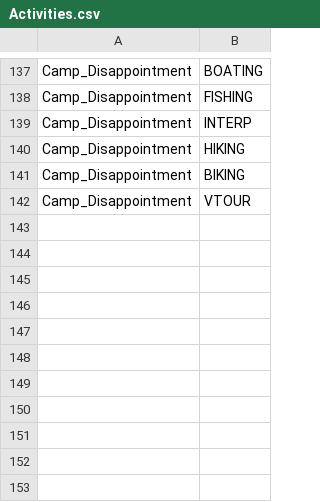
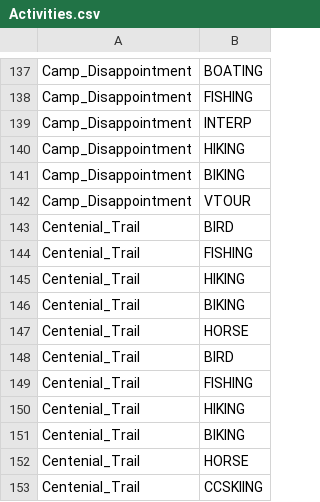
Before and after one commit to WSPF/SeattleGiveCamp, a CSV file: Activities.csv, drawn as a sheet; only a part is shown, gaps mark what is left out; the diff names each change by its address in the sheet, - before the commit and + after, or states it on an @@ line.

Commit message:
Added Centential Trail State Park activities

```diff
--- a/Activities.csv
+++ b/Activities.csv
+row 143: Centenial_Trail | BIRD
+row 144: Centenial_Trail | FISHING
+row 145: Centenial_Trail | HIKING
+row 146: Centenial_Trail | BIKING
+row 147: Centenial_Trail | HORSE
+row 148: Centenial_Trail | BIRD
+row 149: Centenial_Trail | FISHING
+row 150: Centenial_Trail | HIKING
+row 151: Centenial_Trail | BIKING
+row 152: Centenial_Trail | HORSE
+row 153: Centenial_Trail | CCSKIING
```
